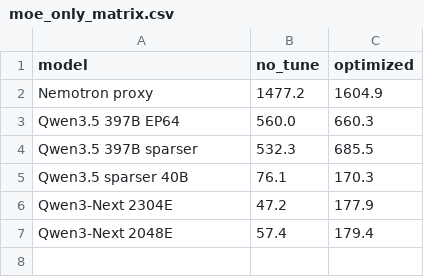
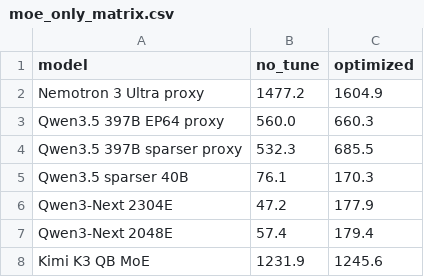
Before and after one commit to harryzhou2000/megatron-lm-moe-experiments, a CSV file: notes/final_presentation/beamer_presentation/data/moe_only_matrix.csv, drawn as a sheet.

Commit message:
[Docs] Refine Sparser MoE presentation
Signed-off-by: Harry Zhou <hhanyu@nvidia.com>

```diff
--- a/notes/final_presentation/beamer_presentation/data/moe_only_matrix.csv
+++ b/notes/final_presentation/beamer_presentation/data/moe_only_matrix.csv
@@ -1,5 +1,5 @@
 model,no_tune,optimized
-Nemotron proxy,1477.2,1604.9
-Qwen3.5 397B EP64,560.0,660.3
-Qwen3.5 397B sparser,532.3,685.5
+Nemotron 3 Ultra proxy,1477.2,1604.9
+Qwen3.5 397B EP64 proxy,560.0,660.3
+Qwen3.5 397B sparser proxy,532.3,685.5
 Qwen3.5 sparser 40B,76.1,170.3
@@ -7 +7,2 @@ Qwen3-Next 2304E,47.2,177.9
 Qwen3-Next 2048E,57.4,179.4
+Kimi K3 QB MoE,1231.9,1245.6
```
Also changed, not shown: 13 other files.
